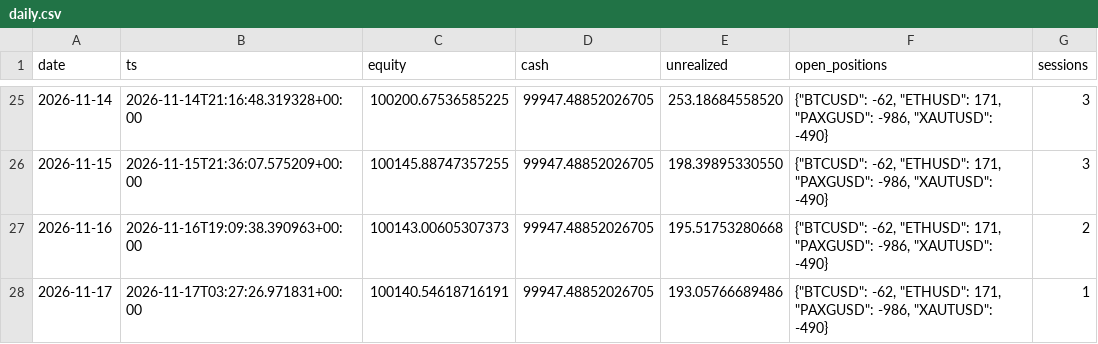
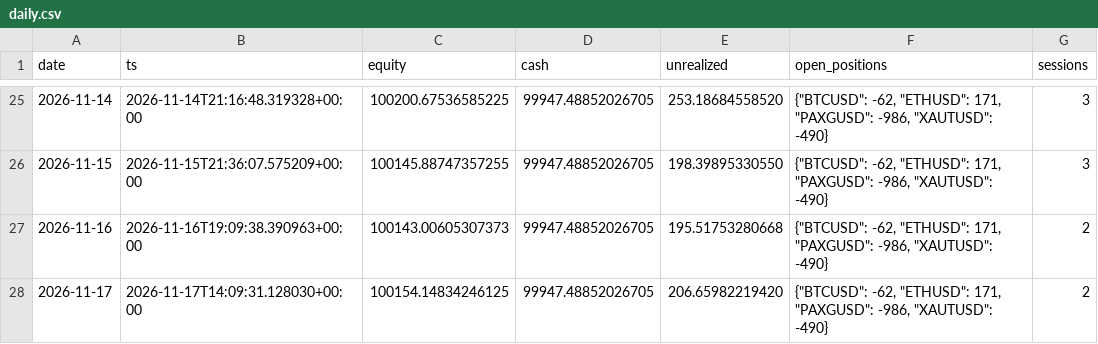
Before and after one commit to lcs2024016-arch/fund_manager, a CSV file: paper/all_in_one/daily.csv, drawn as a sheet; only a part is shown, gaps mark what is left out.

```diff
--- a/paper/all_in_one/daily.csv
+++ b/paper/all_in_one/daily.csv
@@ -27,2 +27,2 @@ date,ts,equity,cash,unrealized,open_positions,sessions
 2026-11-16,2026-11-16T19:09:38.390963+00:00,100143.00605307373,99947.48852026705,195.51753280668,"{""BTCUSD"": -62, ""ETHUSD"": 171, ""PAXGUSD"": -986, ""XAUTUSD"": -490}",2
-2026-11-17,2026-11-17T03:27:26.971831+00:00,100140.54618716191,99947.48852026705,193.05766689486,"{""BTCUSD"": -62, ""ETHUSD"": 171, ""PAXGUSD"": -986, ""XAUTUSD"": -490}",1
+2026-11-17,2026-11-17T14:09:31.128030+00:00,100154.14834246125,99947.48852026705,206.65982219420,"{""BTCUSD"": -62, ""ETHUSD"": 171, ""PAXGUSD"": -986, ""XAUTUSD"": -490}",2
```
Also changed, not shown: paper/all_in_one/intraday.csv, 4 other files.
